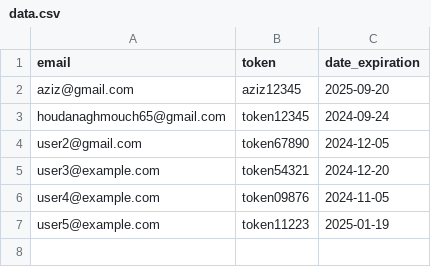
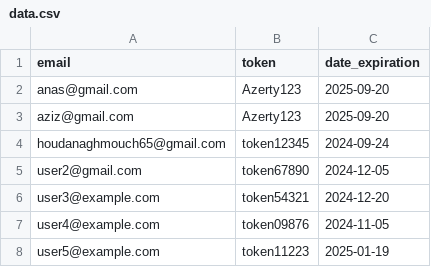
Before and after one commit to zero1-boop/zero, a CSV file: data.csv, drawn as a sheet.

Commit message:
Update data.csv

```diff
--- a/data.csv
+++ b/data.csv
@@ -1,3 +1,4 @@
 email,token,date_expiration
-aziz@gmail.com,aziz12345,2025-09-20
+anas@gmail.com,Azerty123,2025-09-20
+aziz@gmail.com,Azerty123,2025-09-20
 houdanaghmouch65@gmail.com,token12345,2024-09-24
```
